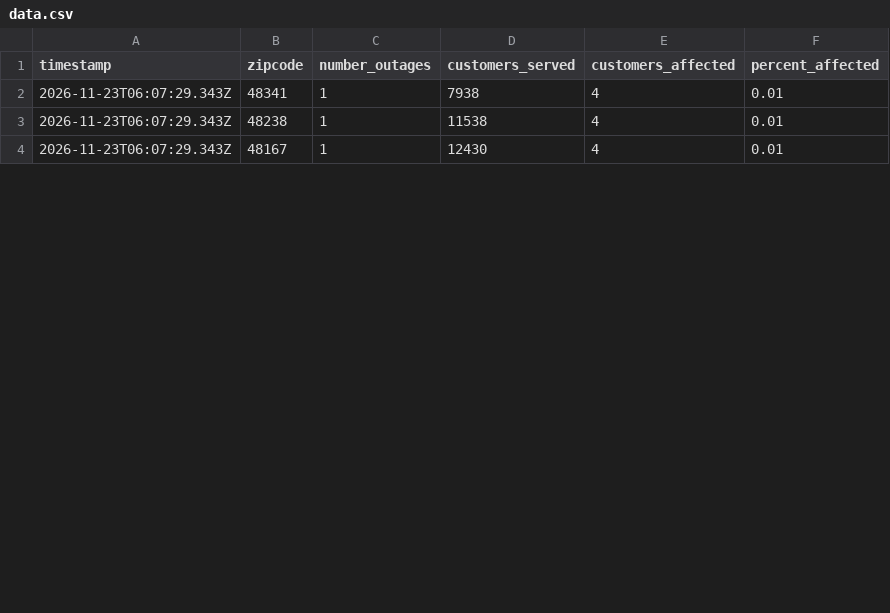
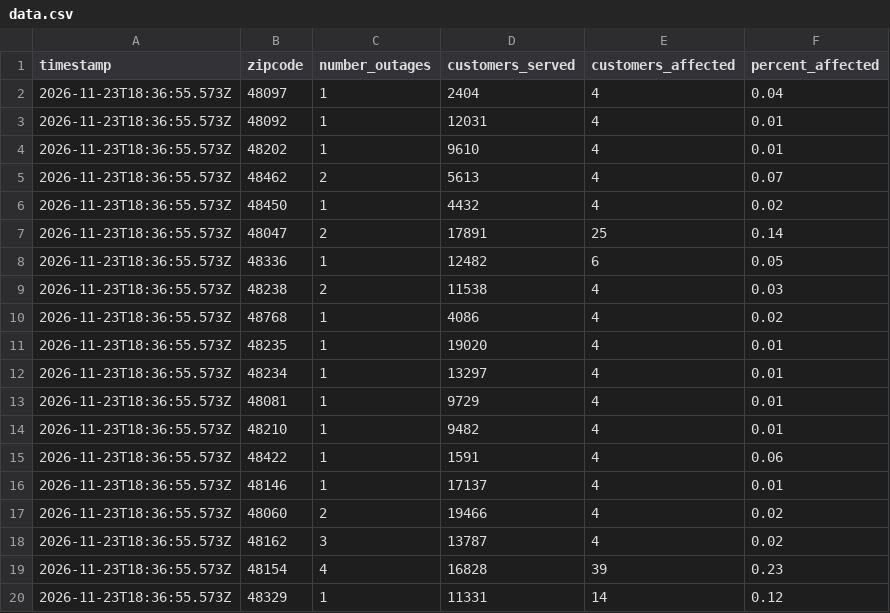
Before and after one commit to michigandaily/dte-outage-tracker, a CSV file: data.csv, drawn as a sheet; only a part is shown; the diff covers the shown part only.

```diff
--- a/data.csv
+++ b/data.csv
@@ -1,4 +1,20 @@
 timestamp,zipcode,number_outages,customers_served,customers_affected,percent_affected
-2026-11-23T06:07:29.343Z,48341,1,7938,4,0.01
-2026-11-23T06:07:29.343Z,48238,1,11538,4,0.01
-2026-11-23T06:07:29.343Z,48167,1,12430,4,0.01
+2026-11-23T18:36:55.573Z,48097,1,2404,4,0.04
+2026-11-23T18:36:55.573Z,48092,1,12031,4,0.01
+2026-11-23T18:36:55.573Z,48202,1,9610,4,0.01
+2026-11-23T18:36:55.573Z,48462,2,5613,4,0.07
+2026-11-23T18:36:55.573Z,48450,1,4432,4,0.02
+2026-11-23T18:36:55.573Z,48047,2,17891,25,0.14
+2026-11-23T18:36:55.573Z,48336,1,12482,6,0.05
+2026-11-23T18:36:55.573Z,48238,2,11538,4,0.03
+2026-11-23T18:36:55.573Z,48768,1,4086,4,0.02
+2026-11-23T18:36:55.573Z,48235,1,19020,4,0.01
+2026-11-23T18:36:55.573Z,48234,1,13297,4,0.01
+2026-11-23T18:36:55.573Z,48081,1,9729,4,0.01
+2026-11-23T18:36:55.573Z,48210,1,9482,4,0.01
+2026-11-23T18:36:55.573Z,48422,1,1591,4,0.06
+2026-11-23T18:36:55.573Z,48146,1,17137,4,0.01
+2026-11-23T18:36:55.573Z,48060,2,19466,4,0.02
+2026-11-23T18:36:55.573Z,48162,3,13787,4,0.02
+2026-11-23T18:36:55.573Z,48154,4,16828,39,0.23
+2026-11-23T18:36:55.573Z,48329,1,11331,14,0.12
```
Also changed, not shown: 12 added rows and 1 edited cell elsewhere in this file, 2 other files.
